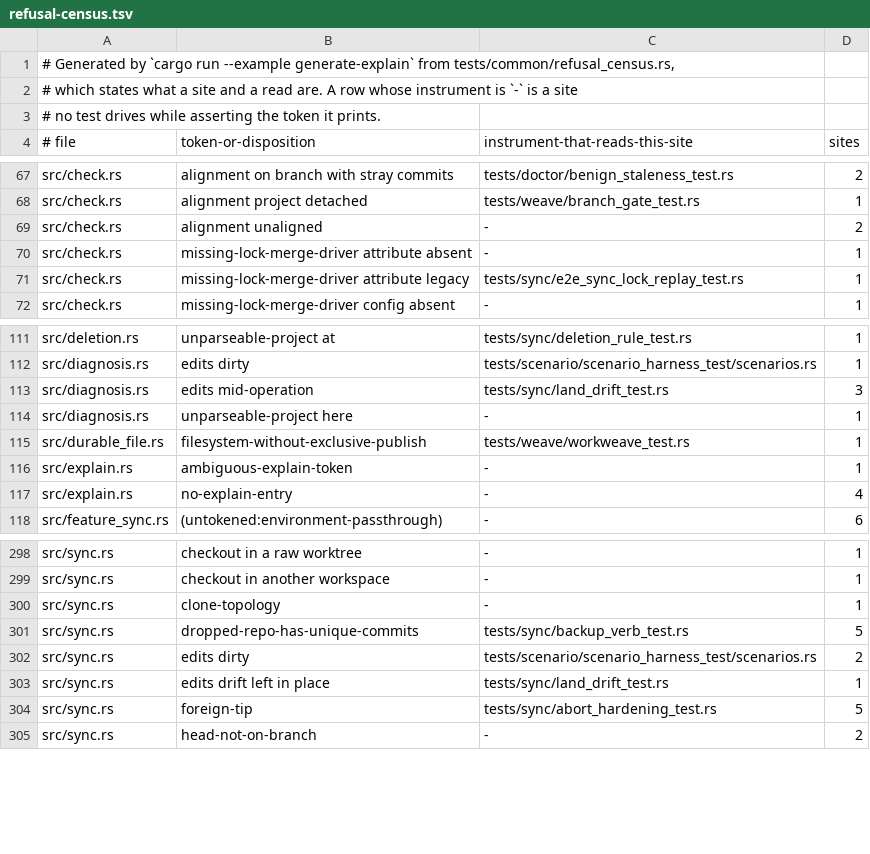
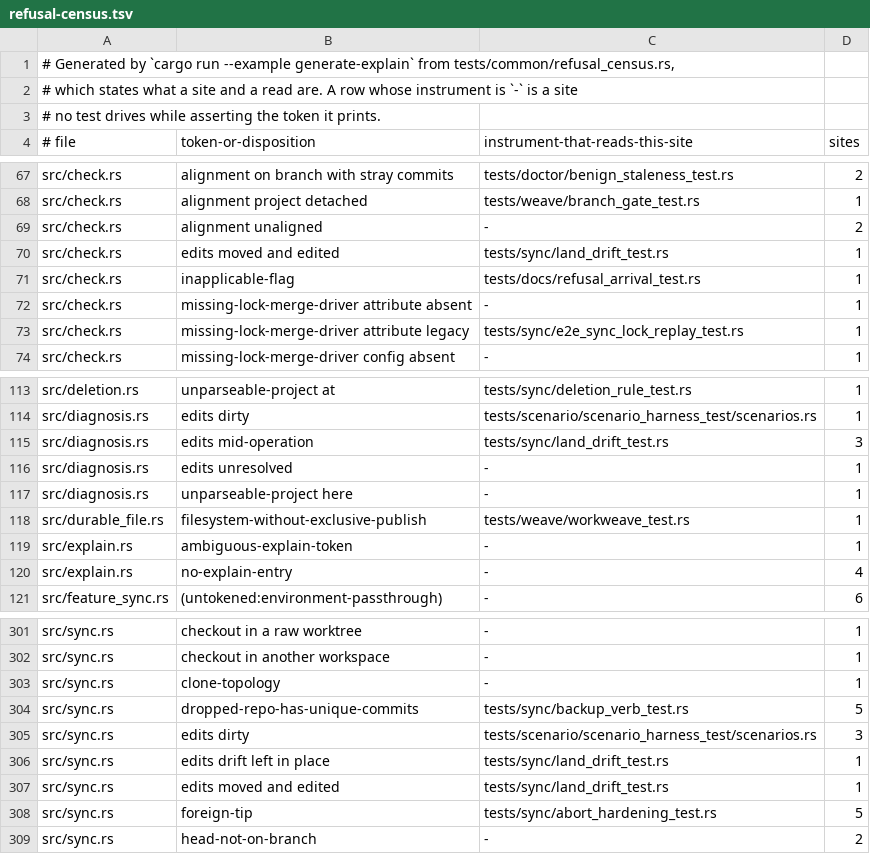
Before and after one commit to cwalv/repoweave, a TSV file: docs/internals/refusal-census.tsv, drawn as a sheet; only a part is shown, gaps mark what is left out.

```diff
--- a/docs/internals/refusal-census.tsv
+++ b/docs/internals/refusal-census.tsv
@@ -69,2 +69,4 @@ src/check.rs	alignment project detached	tests/weave/branch_gate_test.rs	1
 src/check.rs	alignment unaligned	-	2
+src/check.rs	edits moved and edited	tests/sync/land_drift_test.rs	1
+src/check.rs	inapplicable-flag	tests/docs/refusal_arrival_test.rs	1
 src/check.rs	missing-lock-merge-driver attribute absent	-	1
@@ -113,2 +115,3 @@ src/diagnosis.rs	edits dirty	tests/scenario/scenario_harness_test/scenarios.rs	1
 src/diagnosis.rs	edits mid-operation	tests/sync/land_drift_test.rs	3
+src/diagnosis.rs	edits unresolved	-	1
 src/diagnosis.rs	unparseable-project here	-	1
@@ -301,4 +304,5 @@ src/sync.rs	clone-topology	-	1
 src/sync.rs	dropped-repo-has-unique-commits	tests/sync/backup_verb_test.rs	5
-src/sync.rs	edits dirty	tests/scenario/scenario_harness_test/scenarios.rs	2
+src/sync.rs	edits dirty	tests/scenario/scenario_harness_test/scenarios.rs	3
 src/sync.rs	edits drift left in place	tests/sync/land_drift_test.rs	1
+src/sync.rs	edits moved and edited	tests/sync/land_drift_test.rs	1
 src/sync.rs	foreign-tip	tests/sync/abort_hardening_test.rs	5
```
Also changed, not shown: 20 other files.
